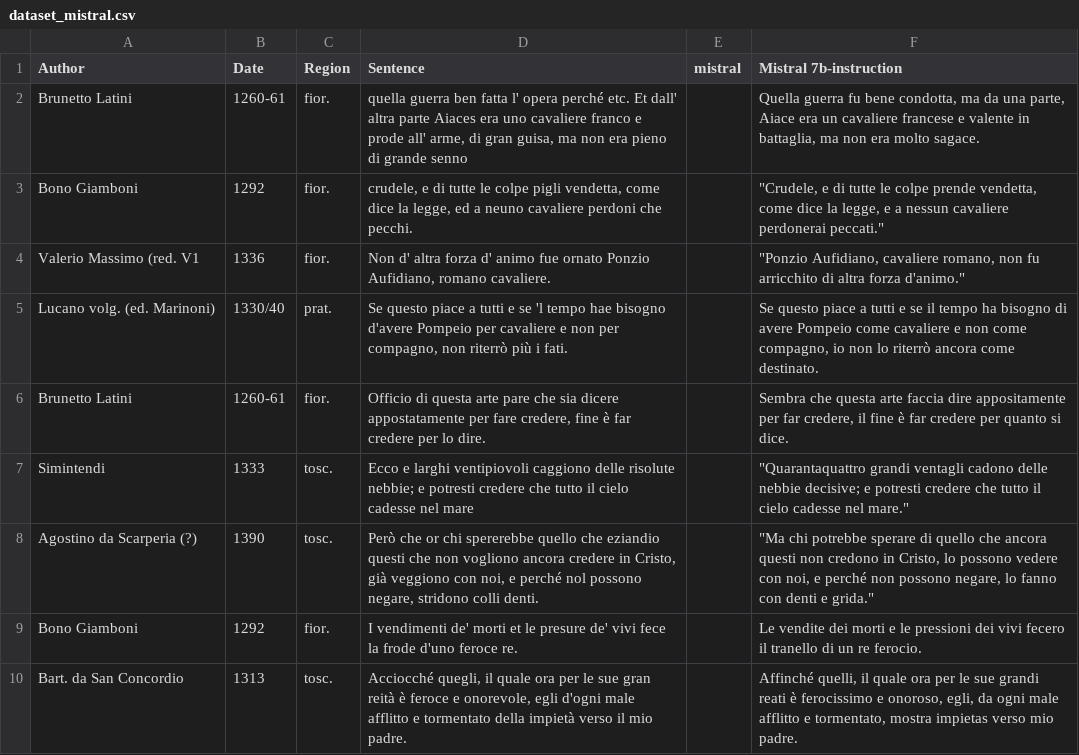
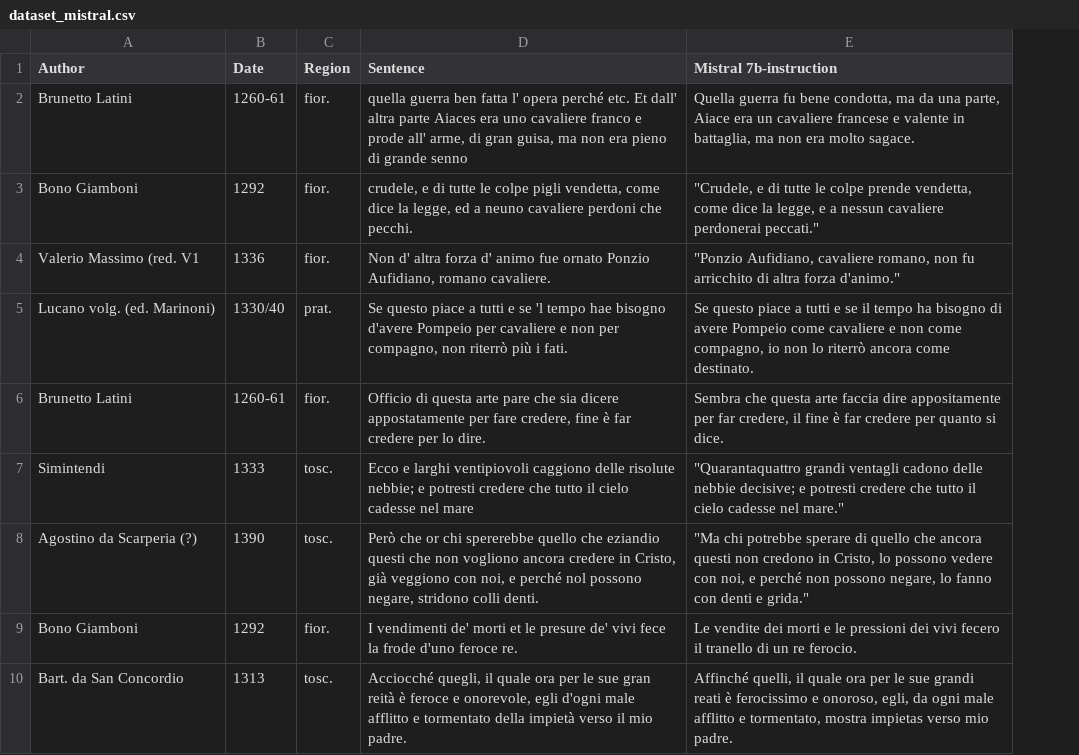
Before and after one commit to FranzinLuca/Automatic-Translation, a CSV file: dataset/dataset_mistral.csv, drawn as a sheet; only a part is shown; the diff names each change by its address in the sheet, - before the commit and + after, or states it on an @@ line.

Commit message:
clean dataset

```diff
--- a/dataset/dataset_mistral.csv
+++ b/dataset/dataset_mistral.csv
-column E (mistral), empty
```
